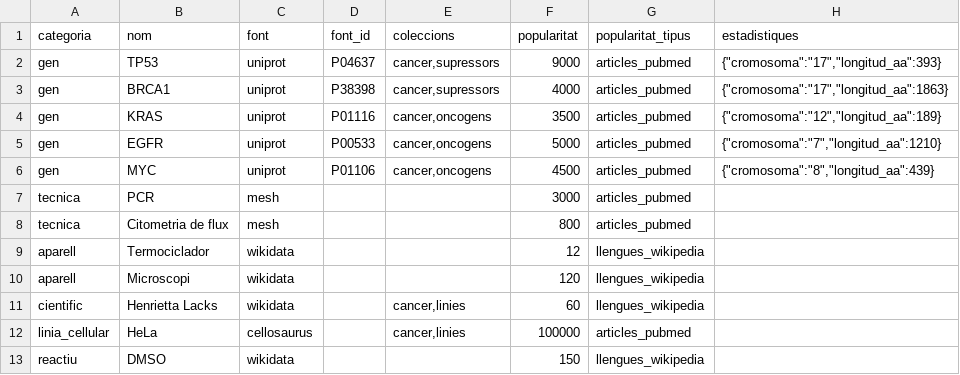
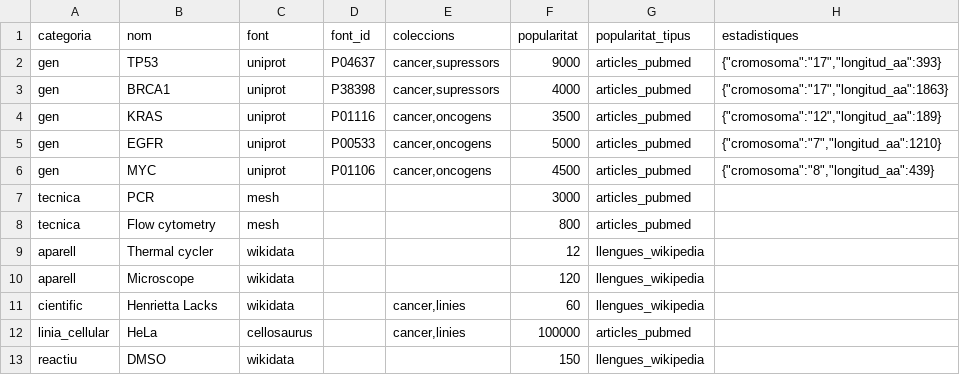
Before and after one commit to ferran34160/BIO, a CSV file: pilot/pilot.csv, drawn as a sheet.

```diff
--- a/pilot/pilot.csv
+++ b/pilot/pilot.csv
@@ -7,5 +7,5 @@ gen,MYC,uniprot,P01106,"cancer,oncogens",4500,articles_pubmed,"{""cromosoma"":""
 tecnica,PCR,mesh,,,3000,articles_pubmed,
-tecnica,Citometria de flux,mesh,,,800,articles_pubmed,
-aparell,Termociclador,wikidata,,,12,llengues_wikipedia,
-aparell,Microscopi,wikidata,,,120,llengues_wikipedia,
+tecnica,Flow cytometry,mesh,,,800,articles_pubmed,
+aparell,Thermal cycler,wikidata,,,12,llengues_wikipedia,
+aparell,Microscope,wikidata,,,120,llengues_wikipedia,
 cientific,Henrietta Lacks,wikidata,,"cancer,linies",60,llengues_wikipedia,
```
Also changed, not shown: 3 other files.
